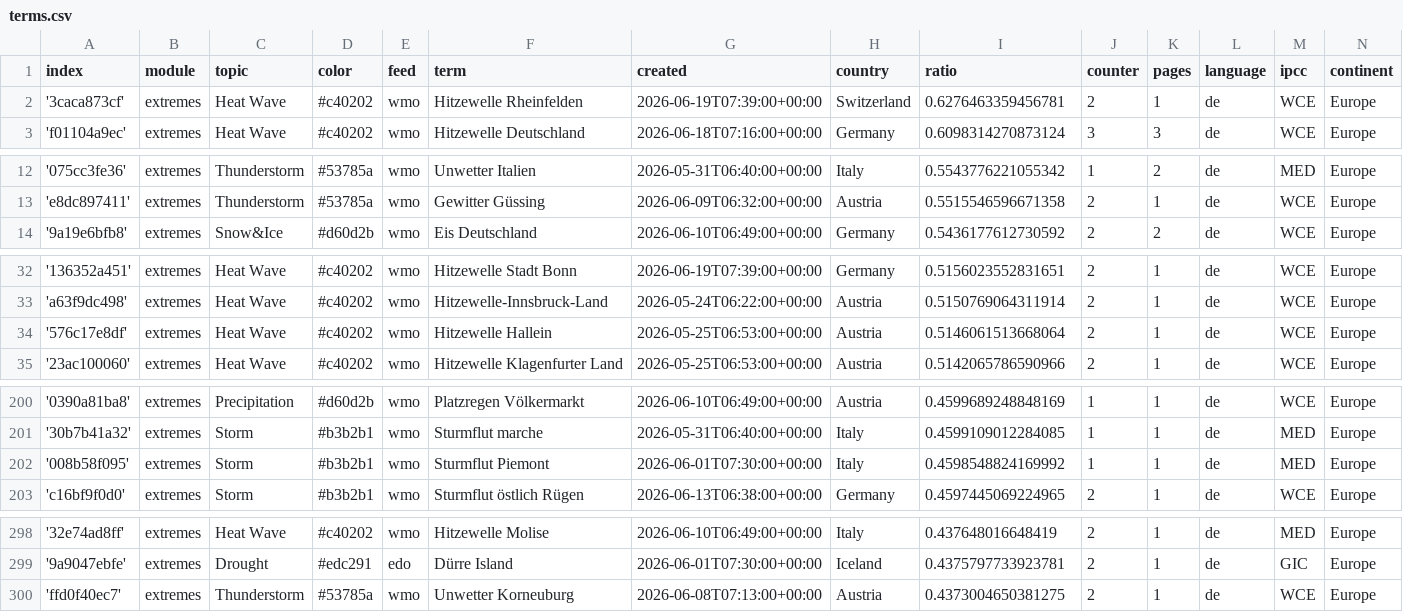
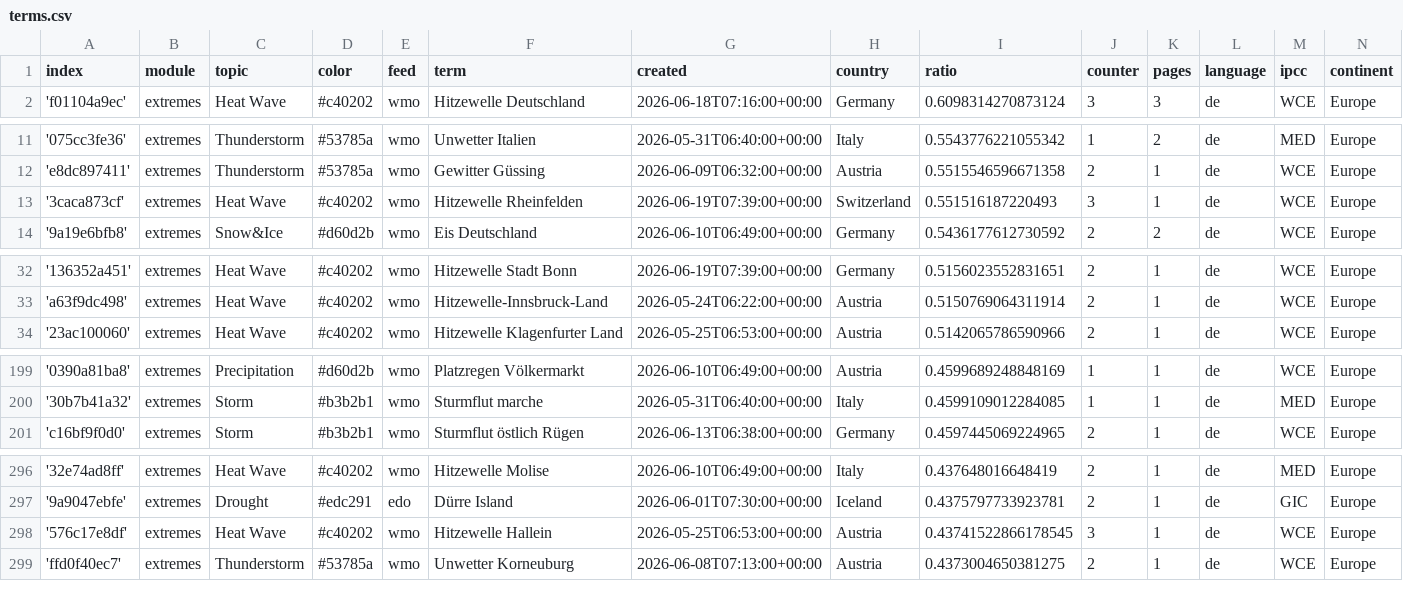
Before and after one commit to pg-ufr-news/germanExtremes, a CSV file: terms.csv, drawn as a sheet; only a part is shown, gaps mark what is left out; the diff covers the shown part only.

```diff
--- a/terms.csv
+++ b/terms.csv
@@ -1,3 +1,2 @@
 index,module,topic,color,feed,term,created,country,ratio,counter,pages,language,ipcc,continent
-'3caca873cf',extremes,Heat Wave,#c40202,wmo,Hitzewelle Rheinfelden,2026-06-19T07:39:00+00:00,Switzerland,0.6276463359456781,2,1,de,WCE,Europe
 'f01104a9ec',extremes,Heat Wave,#c40202,wmo,Hitzewelle Deutschland,2026-06-18T07:16:00+00:00,Germany,0.6098314270873124,3,3,de,WCE,Europe
@@ -13,2 +12,3 @@ index,module,topic,color,feed,term,created,country,ratio,counter,pages,language,
 'e8dc897411',extremes,Thunderstorm,#53785a,wmo,Gewitter Güssing,2026-06-09T06:32:00+00:00,Austria,0.5515546596671358,2,1,de,WCE,Europe
+'3caca873cf',extremes,Heat Wave,#c40202,wmo,Hitzewelle Rheinfelden,2026-06-19T07:39:00+00:00,Switzerland,0.551516187220493,3,1,de,WCE,Europe
 '9a19e6bfb8',extremes,Snow&Ice,#d60d2b,wmo,Eis Deutschland,2026-06-10T06:49:00+00:00,Germany,0.5436177612730592,2,2,de,WCE,Europe
@@ -33,3 +33,2 @@ index,module,topic,color,feed,term,created,country,ratio,counter,pages,language,
 'a63f9dc498',extremes,Heat Wave,#c40202,wmo,Hitzewelle-Innsbruck-Land,2026-05-24T06:22:00+00:00,Austria,0.5150769064311914,2,1,de,WCE,Europe
-'576c17e8df',extremes,Heat Wave,#c40202,wmo,Hitzewelle Hallein,2026-05-25T06:53:00+00:00,Austria,0.5146061513668064,2,1,de,WCE,Europe
 '23ac100060',extremes,Heat Wave,#c40202,wmo,Hitzewelle Klagenfurter Land,2026-05-25T06:53:00+00:00,Austria,0.5142065786590966,2,1,de,WCE,Europe
@@ -201,3 +200,2 @@ index,module,topic,color,feed,term,created,country,ratio,counter,pages,language,
 '30b7b41a32',extremes,Storm,#b3b2b1,wmo,Sturmflut marche,2026-05-31T06:40:00+00:00,Italy,0.4599109012284085,1,1,de,MED,Europe
-'008b58f095',extremes,Storm,#b3b2b1,wmo,Sturmflut Piemont,2026-06-01T07:30:00+00:00,Italy,0.4598548824169992,1,1,de,MED,Europe
 'c16bf9f0d0',extremes,Storm,#b3b2b1,wmo,Sturmflut östlich Rügen,2026-06-13T06:38:00+00:00,Germany,0.4597445069224965,2,1,de,WCE,Europe
@@ -299,2 +297,3 @@ index,module,topic,color,feed,term,created,country,ratio,counter,pages,language,
 '9a9047ebfe',extremes,Drought,#edc291,edo,Dürre Island,2026-06-01T07:30:00+00:00,Iceland,0.4375797733923781,2,1,de,GIC,Europe
+'576c17e8df',extremes,Heat Wave,#c40202,wmo,Hitzewelle Hallein,2026-05-25T06:53:00+00:00,Austria,0.43741522866178545,3,1,de,WCE,Europe
 'ffd0f40ec7',extremes,Thunderstorm,#53785a,wmo,Unwetter Korneuburg,2026-06-08T07:13:00+00:00,Austria,0.4373004650381275,2,1,de,WCE,Europe
```
Also changed, not shown: 1 added row and 1 edited cell elsewhere in this file, cxsv/news_2026_06.csv.
